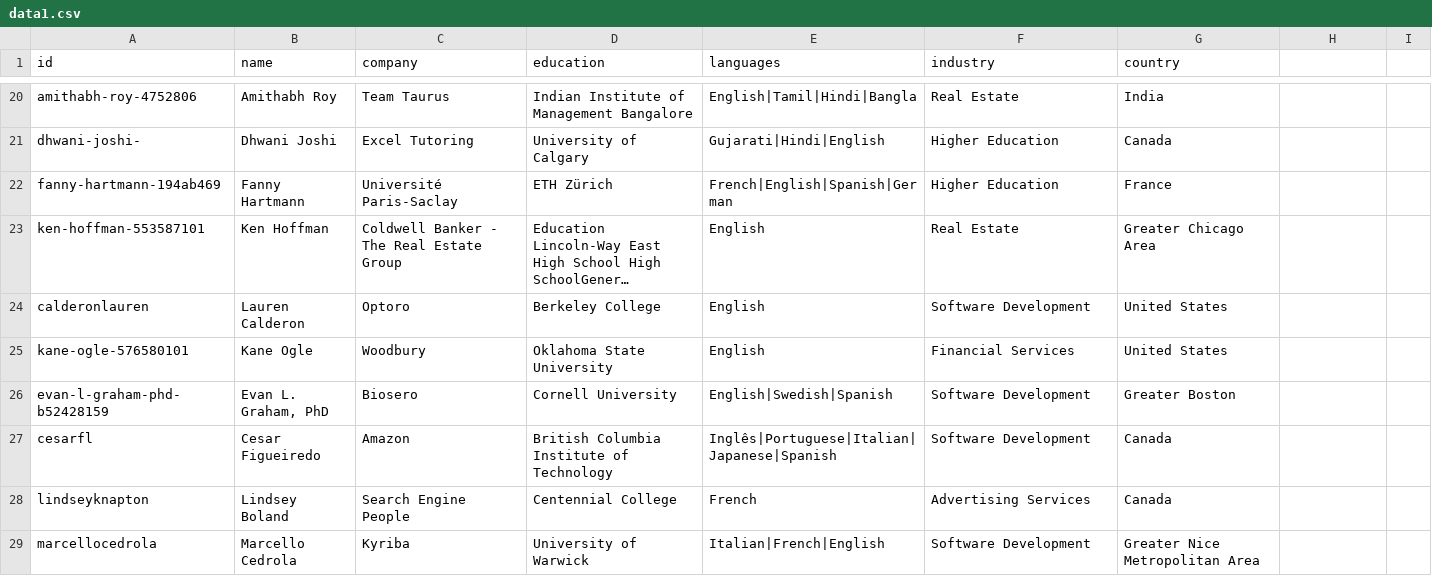
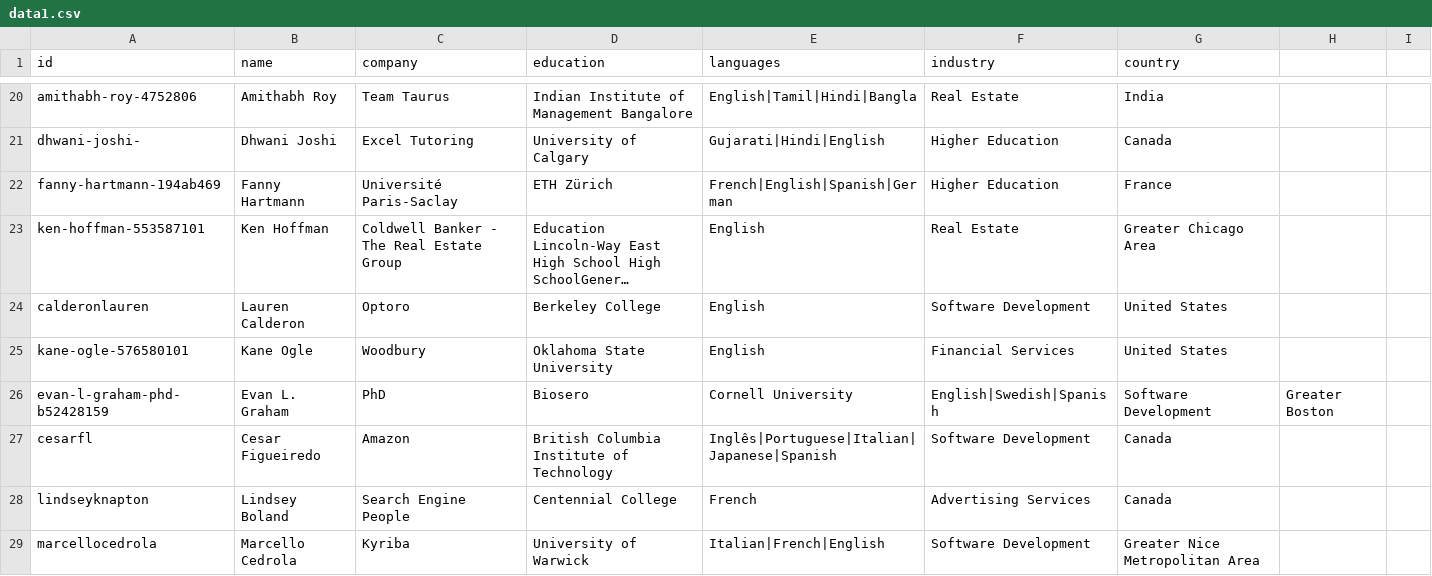
Before and after one commit to victordeman/Agent-Oracle, a CSV file: data1.csv, drawn as a sheet; only a part is shown, gaps mark what is left out; long unchanged cells end in …; the diff covers the shown part only.

Commit message:
Update data1.csv

```diff
--- a/data1.csv
+++ b/data1.csv
@@ -25,3 +25,3 @@ calderonlauren,Lauren Calderon,Optoro,Berkeley College,English,Software Developm
 kane-ogle-576580101,Kane Ogle,Woodbury,Oklahoma State University,English,Financial Services,United States
-evan-l-graham-phd-b52428159,"Evan L. Graham, PhD",Biosero,Cornell University,English|Swedish|Spanish,Software Development,Greater Boston
+evan-l-graham-phd-b52428159, Evan L. Graham, PhD ,Biosero,Cornell University,English|Swedish|Spanish,Software Development,Greater Boston
 cesarfl,Cesar Figueiredo,Amazon,British Columbia Institute of Technology,Inglês|Portuguese|Italian|Japanese|Spanish,Software Development,Canada
```
Also changed, not shown: 18 edited cells elsewhere in this file.
